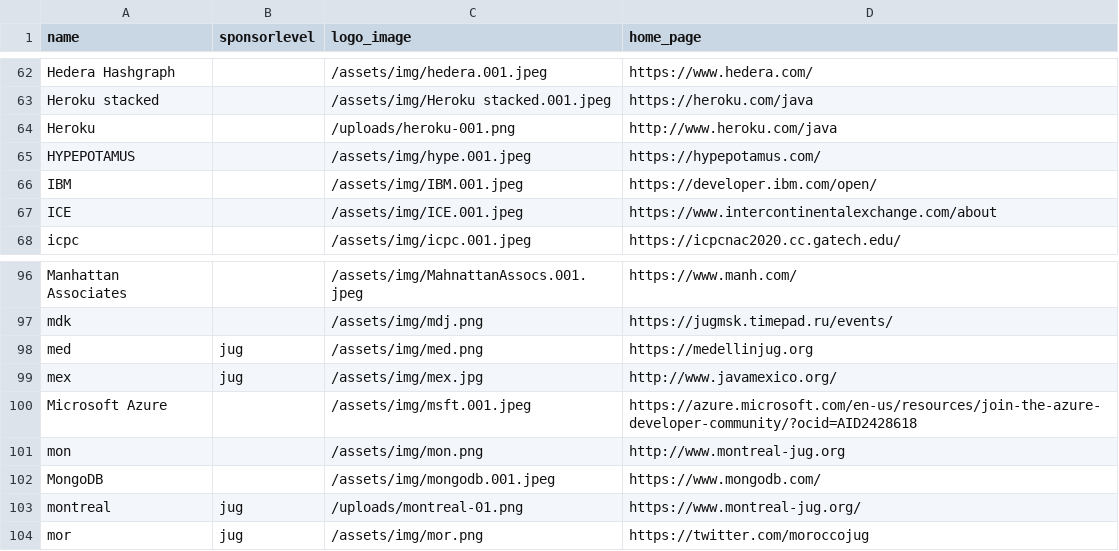
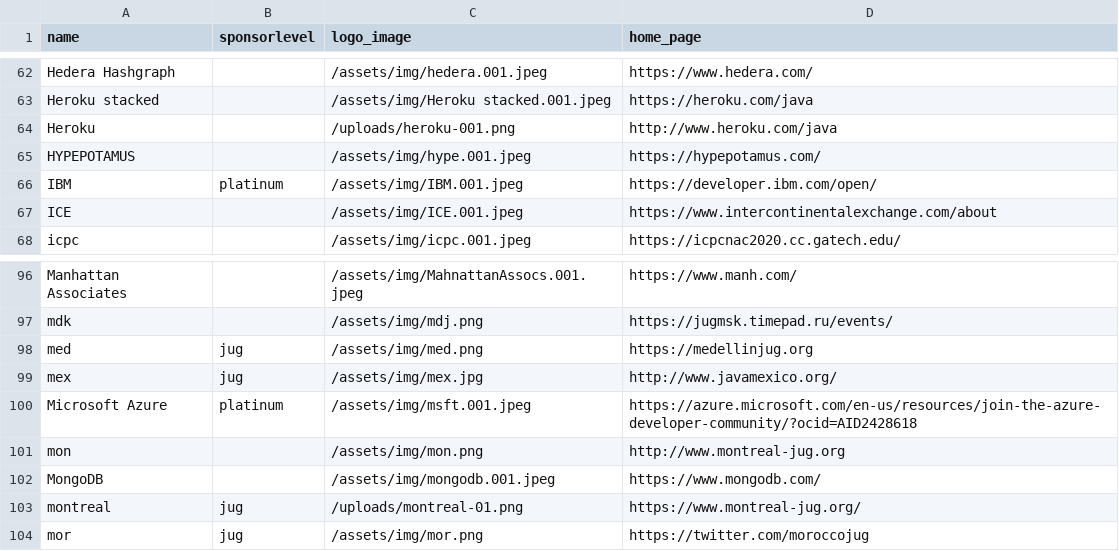
Before and after one commit to devnexus/devnexus-site, a CSV file: _data/sponsors.csv, drawn as a sheet; only a part is shown, gaps mark what is left out.

Commit message:
Updated '_data/sponsors.csv' via CloudCannon

```diff
--- a/_data/sponsors.csv
+++ b/_data/sponsors.csv
@@ -65,3 +65,3 @@ Heroku,,/uploads/heroku-001.png,http://www.heroku.com/java
 HYPEPOTAMUS,,/assets/img/hype.001.jpeg,https://hypepotamus.com/
-IBM,,/assets/img/IBM.001.jpeg,https://developer.ibm.com/open/
+IBM,platinum,/assets/img/IBM.001.jpeg,https://developer.ibm.com/open/
 ICE,,/assets/img/ICE.001.jpeg,https://www.intercontinentalexchange.com/about
@@ -99,3 +99,3 @@ med,jug,/assets/img/med.png,https://medellinjug.org
 mex,jug,/assets/img/mex.jpg,http://www.javamexico.org/
-Microsoft Azure,,/assets/img/msft.001.jpeg,https://azure.microsoft.com/en-us/resources/join-the-azure-developer-community/?ocid=AID2428618
+Microsoft Azure,platinum,/assets/img/msft.001.jpeg,https://azure.microsoft.com/en-us/resources/join-the-azure-developer-community/?ocid=AID2428618
 mon,,/assets/img/mon.png,http://www.montreal-jug.org
```
